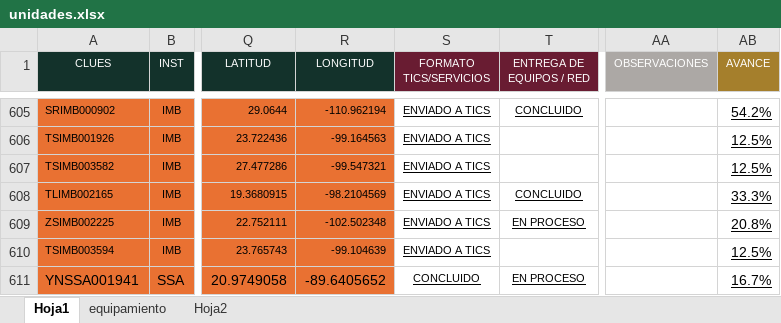
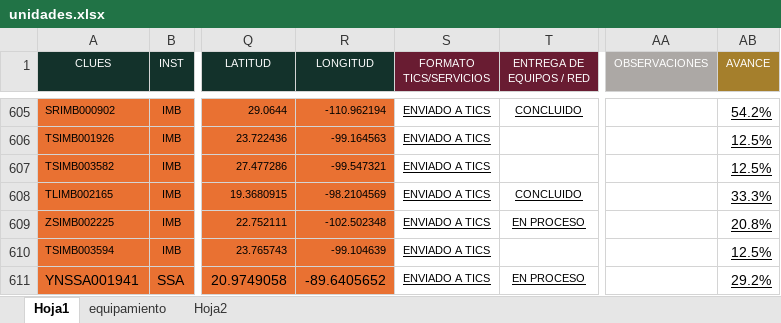
Before and after one commit to DanielJimenezA/implementacion_eds_imb, an Excel workbook: excel/unidades.xlsx, sheet Hoja1, drawn as a sheet; only a part is shown, gaps mark what is left out; values as stored, in another font and other column widths than the file's, no borders; conditional formats not drawn; the diff names each change by its address in the sheet, - before the commit and + after, or states it on an @@ line.

```diff
--- a/excel/unidades.xlsx (sheet Hoja1)
+++ b/excel/unidades.xlsx (sheet Hoja1)
-S611 (FORMATO TICS/SERVICIOS): CONCLUIDO
+S611 (FORMATO TICS/SERVICIOS): ENVIADO A TICS
-AB611 (AVANCE): 16.7%
+AB611 (AVANCE): 29.2%
```
Also changed, not shown: 1 other file.
